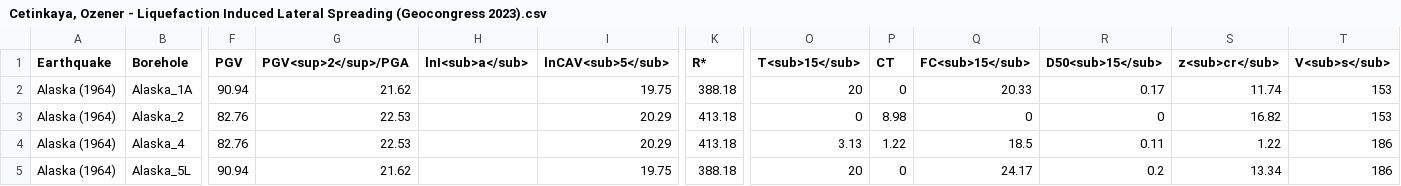
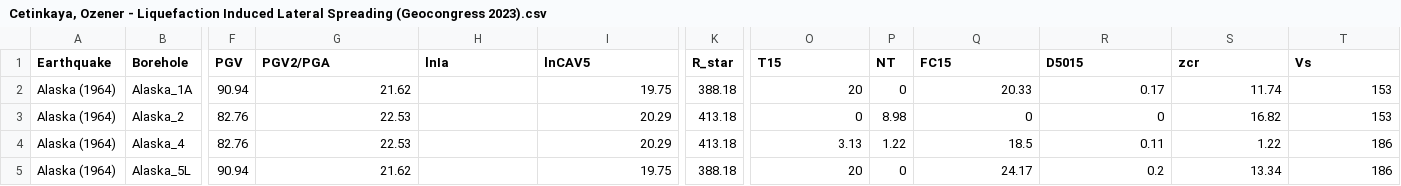
Before and after one commit to okanckaya/Liqeufaction-induced-lateral-spreadings, a CSV file: Cetinkaya, Ozener - Liquefaction Induced Lateral Spreading (Geocongress 2023).csv, drawn as a sheet; only a part is shown, gaps mark what is left out; the diff names each change by its address in the sheet, - before the commit and + after, or states it on an @@ line.

Commit message:
Update Cetinkaya, Ozener - Liquefaction Induced Lateral Spreading (Geocongress 2023).csv

```diff
--- a/Cetinkaya, Ozener - Liquefaction Induced Lateral Spreading (Geocongress 2023).csv
+++ b/Cetinkaya, Ozener - Liquefaction Induced Lateral Spreading (Geocongress 2023).csv
-G1: PGV<sup>2</sup>/PGA
+G1: PGV2/PGA
-H1: lnI<sub>a</sub>
+H1: lnIa
-I1: lnCAV<sub>5</sub>
+I1: lnCAV5
-K1: R*
+K1: R_star
-O1: T<sub>15</sub>
+O1: T15
-P1: CT
+P1: NT
-Q1: FC<sub>15</sub>
+Q1: FC15
-R1: D50<sub>15</sub>
+R1: D5015
-S1: z<sub>cr</sub>
+S1: zcr
-T1: V<sub>s</sub>
+T1: Vs
```
